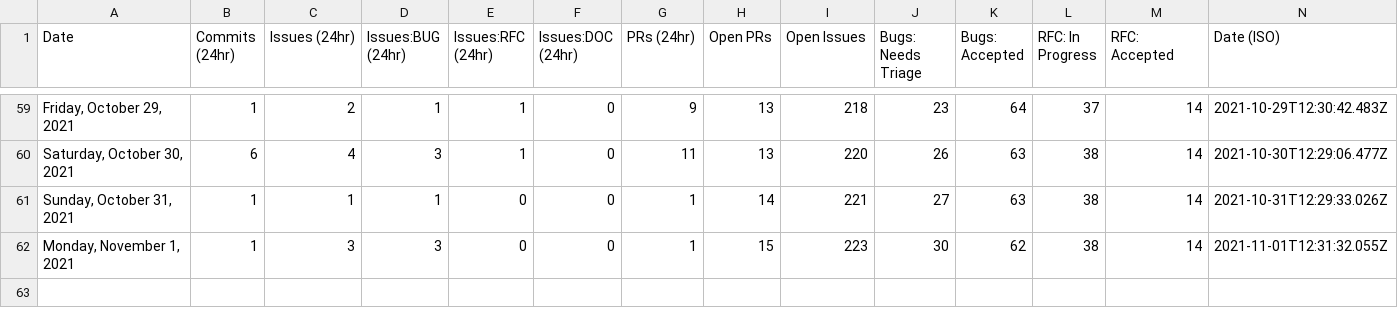
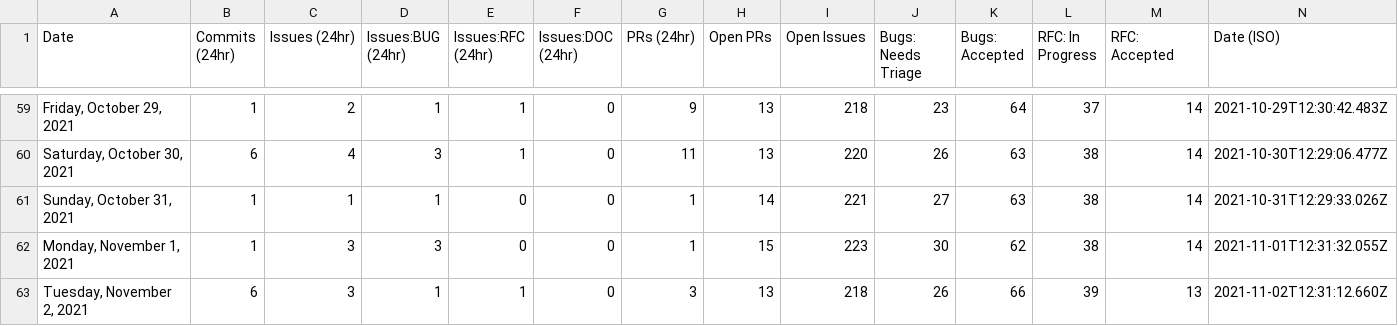
Before and after one commit to trashhalo/astro, a CSV file: scripts/stats/stats.csv, drawn as a sheet; only a part is shown, gaps mark what is left out.

```diff
--- a/scripts/stats/stats.csv
+++ b/scripts/stats/stats.csv
@@ -62 +62,2 @@ Date,Commits (24hr),Issues (24hr),Issues:BUG (24hr),Issues:RFC (24hr),Issues:DOC
 "Monday, November 1, 2021",1,3,3,0,0,1,15,223,30,62,38,14,"2021-11-01T12:31:32.055Z"
+"Tuesday, November 2, 2021",6,3,1,1,0,3,13,218,26,66,39,13,"2021-11-02T12:31:12.660Z"
```
